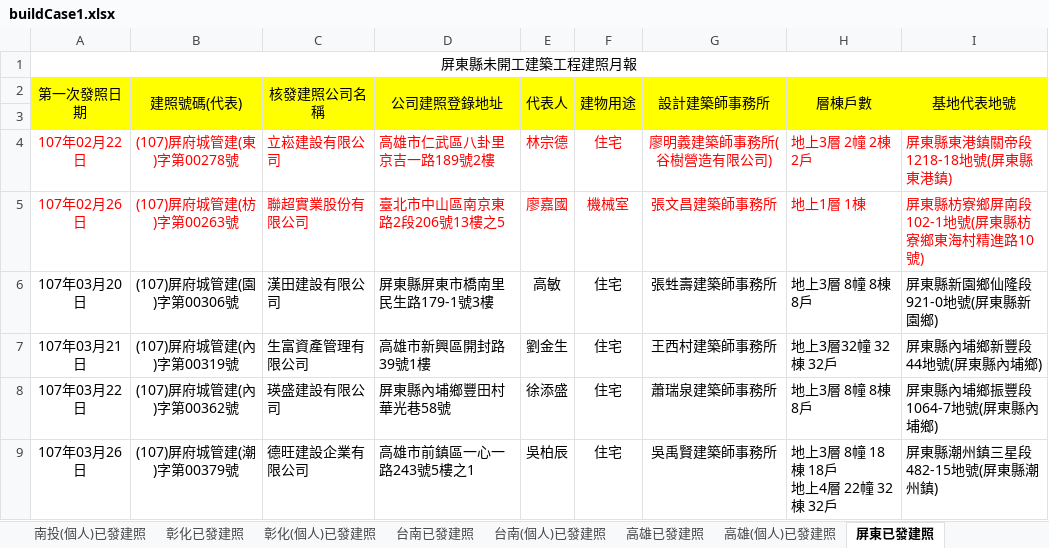
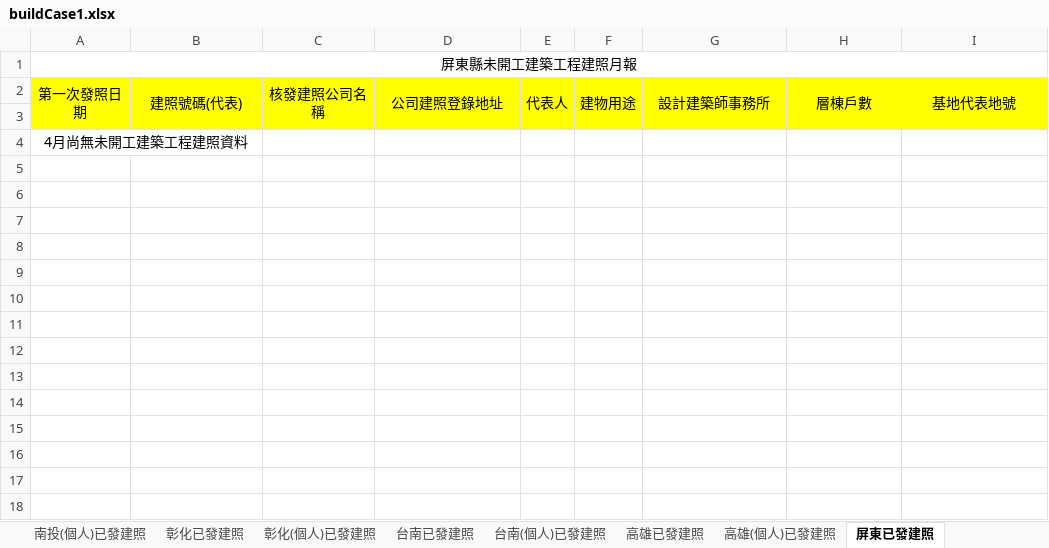
Before and after one commit to karateboy/gb, an Excel workbook: import/buildCase1.xlsx, sheet 屏東已發建照, drawn as a sheet; values as stored, in another font and other column widths than the file's, no borders; removed rows and columns are numbered as before the commit, all else as after; ↵ is a line break in a cell; the diff names each change by its address in the sheet, - before the commit and + after, or states it on an @@ line.

```diff
--- a/import/buildCase1.xlsx (sheet 屏東已發建照)
+++ b/import/buildCase1.xlsx (sheet 屏東已發建照)
-row 4: 107年02月22日 | (107)屏府城管建(東)字第00278號 | 立崧建設有限公司 | 高雄市仁武區八卦里京吉一路189號2樓 | 林宗德 | 住宅 | 廖明義建築師事務所(谷樹營造有限公司) | 地上3層 2幢 2棟 2戶 | 屏東縣東港鎮關帝段1218-18地號(屏東縣東港鎮)
-row 5: 107年02月26日 | (107)屏府城管建(枋)字第00263號 | 聯超實業股份有限公司 | 臺北市中山區南京東路2段206號13樓之5 | 廖嘉國 | 機械室 | 張文昌建築師事務所 | 地上1層 1棟 | 屏東縣枋寮鄉屏南段102-1地號(屏東縣枋寮鄉東海村精進路10號)
-row 6: 107年03月20日 | (107)屏府城管建(園)字第00306號 | 漢田建設有限公司 | 屏東縣屏東市橋南里民生路179-1號3樓 | 高敏 | 住宅 | 張甡壽建築師事務所 | 地上3層 8幢 8棟 8戶 | 屏東縣新園鄉仙隆段921-0地號(屏東縣新園鄉)
-row 7: 107年03月21日 | (107)屏府城管建(內)字第00319號 | 生富資產管理有限公司 | 高雄市新興區開封路39號1樓 | 劉金生 | 住宅 | 王西村建築師事務所 | 地上3層32幢 32棟 32戶 | 屏東縣內埔鄉新豐段44地號(屏東縣內埔鄉)
-row 8: 107年03月22日 | (107)屏府城管建(內)字第00362號 | 瑛盛建設有限公司 | 屏東縣內埔鄉豐田村華光巷58號 | 徐添盛 | 住宅 | 蕭瑞泉建築師事務所 | 地上3層 8幢 8棟 8戶 | 屏東縣內埔鄉振豐段1064-7地號(屏東縣內埔鄉)
-row 9: 107年03月26日 | (107)屏府城管建(潮)字第00379號 | 德旺建設企業有限公司 | 高雄市前鎮區一心一路243號5樓之1 | 吳柏辰 | 住宅 | 吳禹賢建築師事務所 | 地上3層 8幢 18棟 18戶 ↵ 地上4層 22幢 32棟 32戶 | 屏東縣潮州鎮三星段482-15地號(屏東縣潮州鎮)
+row 4: 4月尚無未開工建築工程建照資料
```
Also changed, not shown: sheet 台中(個人)已發建照, sheet 台中已發建照, sheet 台南已發建照, sheet 台南(個人)已發建照, sheet 桃園已發建照, sheet 高雄已發建照, 23 more sheets, 13 other files.
